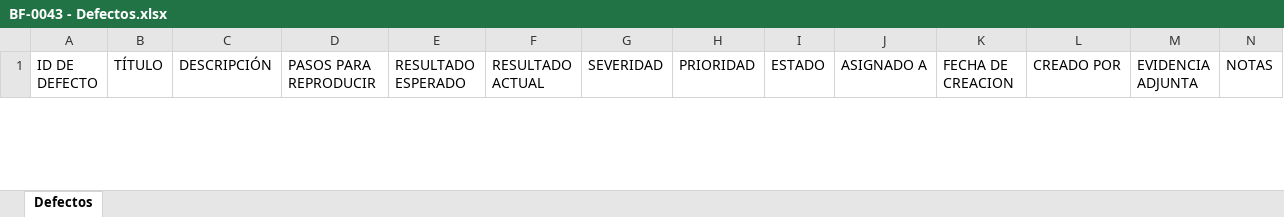
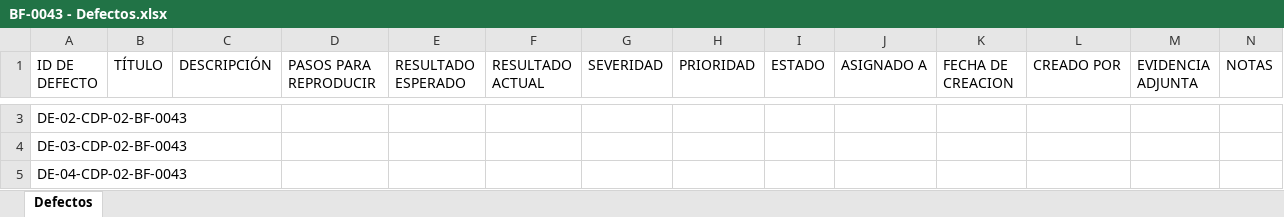
Before and after one commit to Richiess1/Proyecto-PDS-BarbieFinanciera, an Excel workbook: Barbie_Financiera_FASE_2/BF-0043/BF-0043 - Defectos.xlsx, sheet Defectos, drawn as a sheet; only a part is shown, gaps mark what is left out; values as stored, in another font and other column widths than the file's, no borders; the diff covers the shown part only; the diff names each change by its address in the sheet, - before the commit and + after, or states it on an @@ line.

```diff
--- a/Barbie_Financiera_FASE_2/BF-0043/BF-0043 - Defectos.xlsx (sheet Defectos)
+++ b/Barbie_Financiera_FASE_2/BF-0043/BF-0043 - Defectos.xlsx (sheet Defectos)
+row 3: DE-02-CDP-02-BF-0043
+row 4: DE-03-CDP-02-BF-0043
+row 5: DE-04-CDP-02-BF-0043
```
Also changed, not shown: 1 added row and 1 removed row elsewhere in this sheet, Barbie_Financiera_FASE_2/BF-0043/BF-0043 - Escenarios y casos de pruebas.xlsx, 3 other files.
